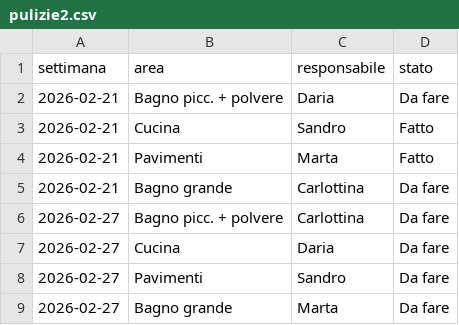
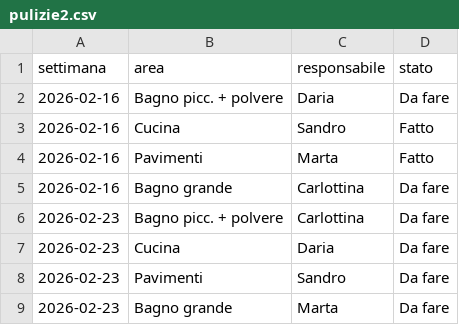
Before and after one commit to sandrocanmart/cleansingapp, a CSV file: pulizie2.csv, drawn as a sheet.

```diff
--- a/pulizie2.csv
+++ b/pulizie2.csv
@@ -1,9 +1,9 @@
 settimana,area,responsabile,stato
-2026-02-21,Bagno picc. + polvere,Daria,Da fare
-2026-02-21,Cucina,Sandro,Fatto
-2026-02-21,Pavimenti,Marta,Fatto
-2026-02-21,Bagno grande,Carlottina,Da fare
-2026-02-27,Bagno picc. + polvere,Carlottina,Da fare
-2026-02-27,Cucina,Daria,Da fare
-2026-02-27,Pavimenti,Sandro,Da fare
-2026-02-27,Bagno grande,Marta,Da fare
+2026-02-16,Bagno picc. + polvere,Daria,Da fare
+2026-02-16,Cucina,Sandro,Fatto
+2026-02-16,Pavimenti,Marta,Fatto
+2026-02-16,Bagno grande,Carlottina,Da fare
+2026-02-23,Bagno picc. + polvere,Carlottina,Da fare
+2026-02-23,Cucina,Daria,Da fare
+2026-02-23,Pavimenti,Sandro,Da fare
+2026-02-23,Bagno grande,Marta,Da fare
```
Also changed, not shown: 1 other file.
